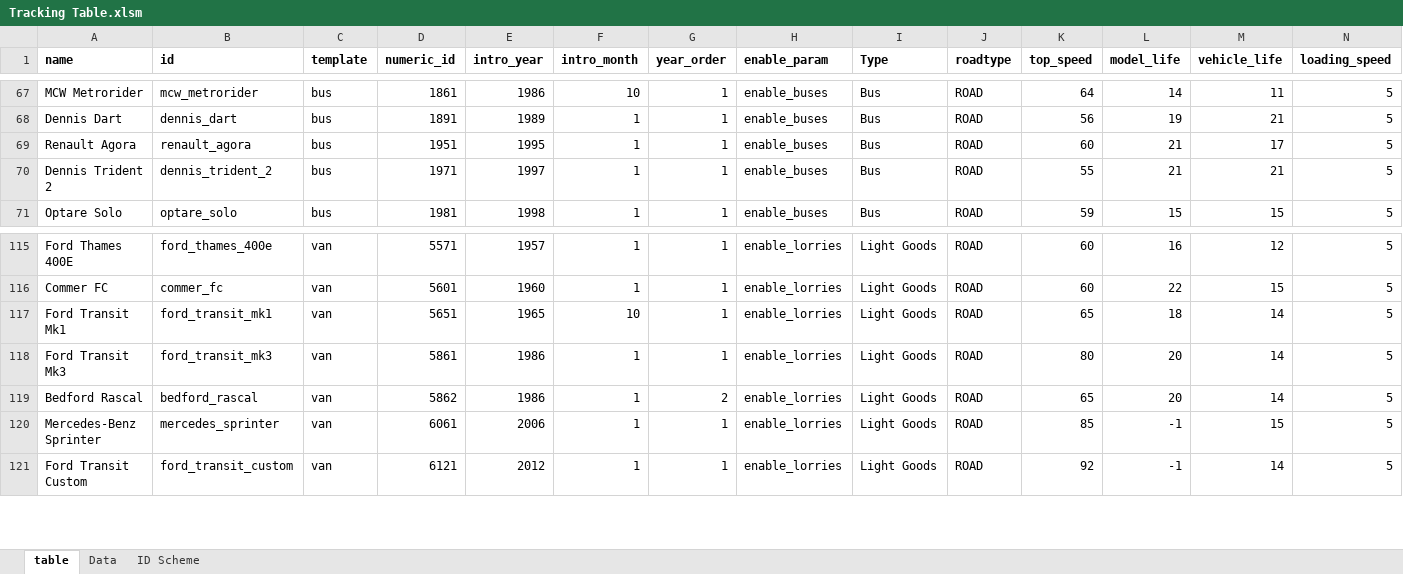
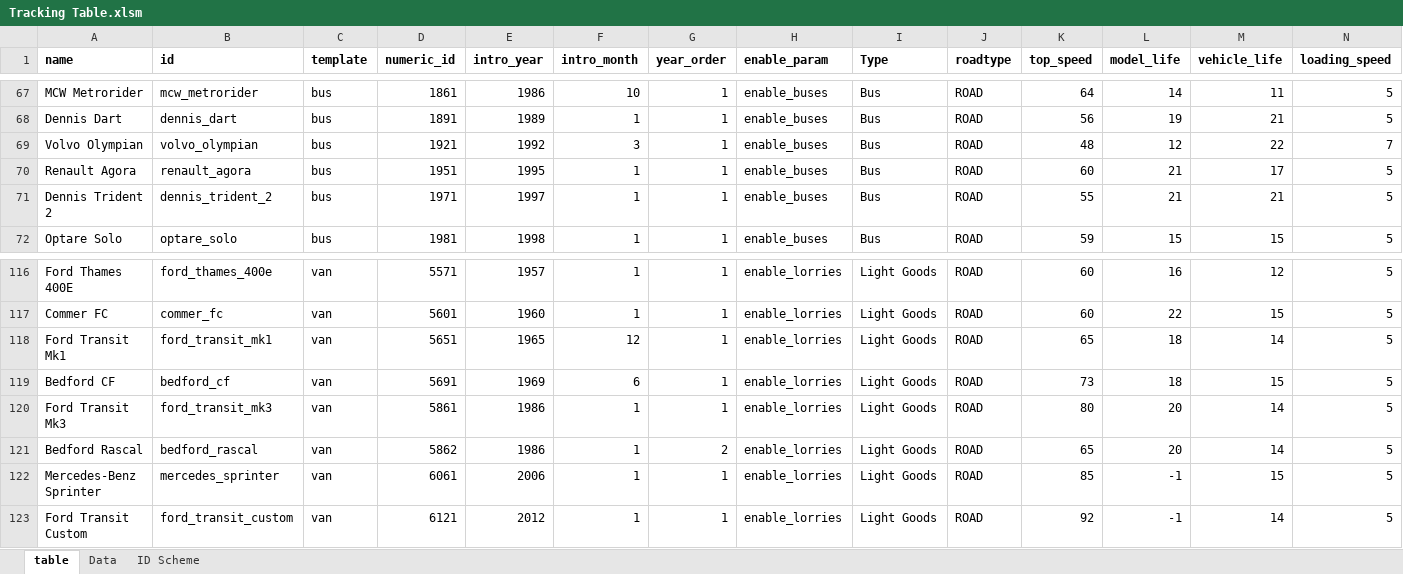
Before and after one commit to mattkimber/timberwolfs_road_vehicles, an Excel workbook: Tracking Table.xlsm, sheet table, drawn as a sheet; only a part is shown, gaps mark what is left out; values as stored, in another font and other column widths than the file's, no borders; addresses are those after the commit; rows hold the shown columns only; the diff names each change by its address in the sheet, - before the commit and + after, or states it on an @@ line.

```diff
--- a/Tracking Table.xlsm (sheet table)
+++ b/Tracking Table.xlsm (sheet table)
+row 69: Volvo Olympian | volvo_olympian | bus | 1921 | 1992 | 3 | 1 | enable_buses | Bus | ROAD | 48 | 12 | 22 | 7
-F118 (intro_month): 10
+F118 (intro_month): 12
+row 119: Bedford CF | bedford_cf | van | 5691 | 1969 | 6 | 1 | enable_lorries | Light Goods | ROAD | 73 | 18 | 15 | 5
```
Also changed, not shown: formulas that keep their value, 27 other files.
